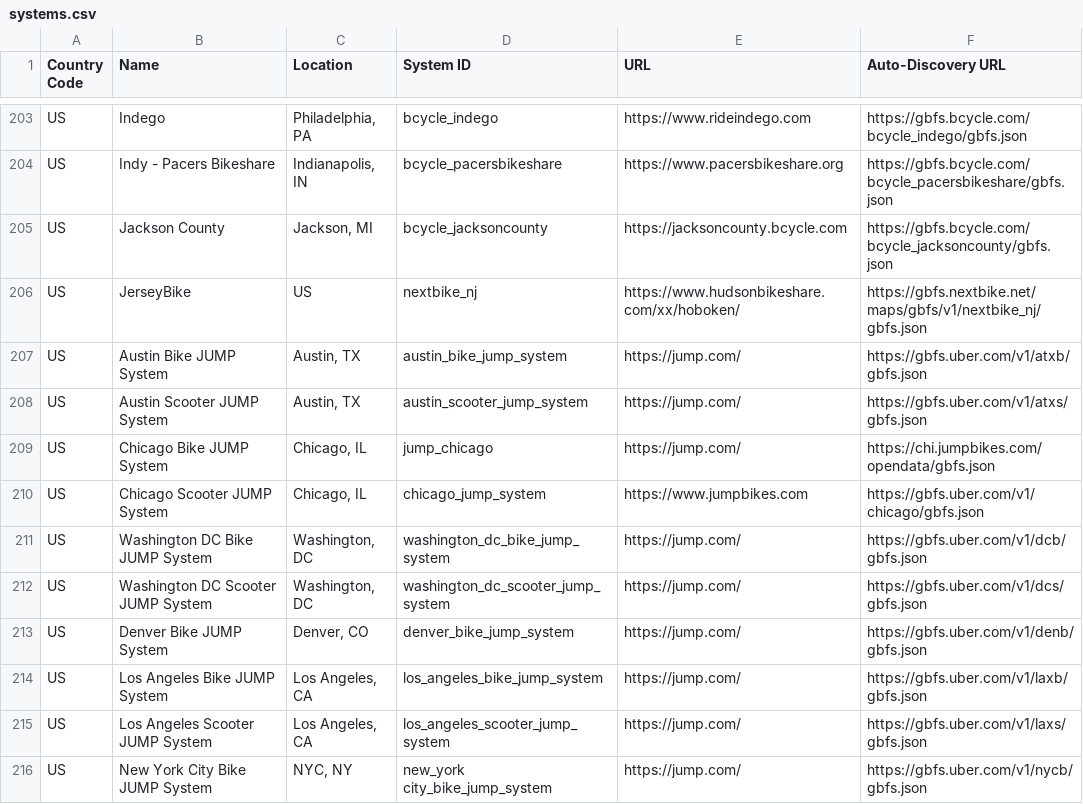
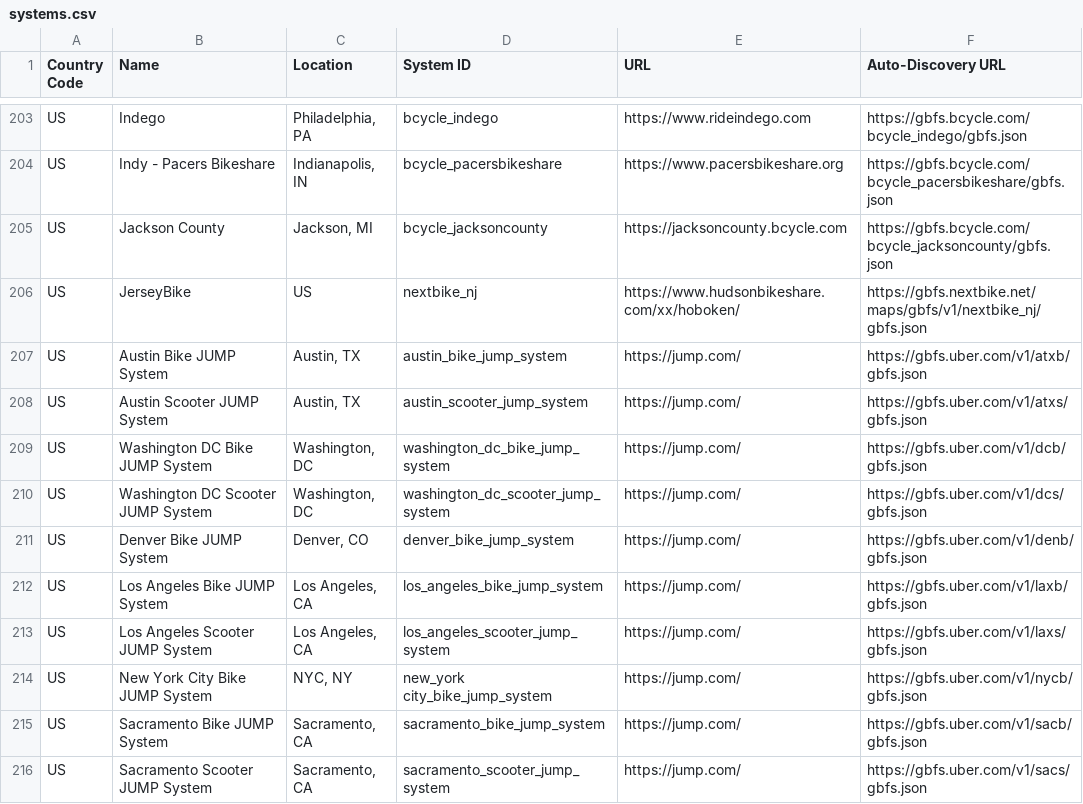
Before and after one commit to MobilityData/gbfs, a CSV file: systems.csv, drawn as a sheet; only a part is shown, gaps mark what is left out; the shorter side is filled out with more unchanged rows.

Commit message:
Remove Chicago Jump Feeds

```diff
--- a/systems.csv
+++ b/systems.csv
@@ -208,4 +208,2 @@ US,Austin Bike JUMP System,"Austin, TX",austin_bike_jump_system,https://jump.com
 US,Austin Scooter JUMP System,"Austin, TX",austin_scooter_jump_system,https://jump.com/,https://gbfs.uber.com/v1/atxs/gbfs.json
-US,Chicago Bike JUMP System,"Chicago, IL",jump_chicago,https://jump.com/,https://chi.jumpbikes.com/opendata/gbfs.json
-US,Chicago Scooter JUMP System,"Chicago, IL",chicago_jump_system,https://www.jumpbikes.com,https://gbfs.uber.com/v1/chicago/gbfs.json
 US,Washington DC Bike JUMP System,"Washington, DC",washington_dc_bike_jump_system,https://jump.com/,https://gbfs.uber.com/v1/dcb/gbfs.json
```
